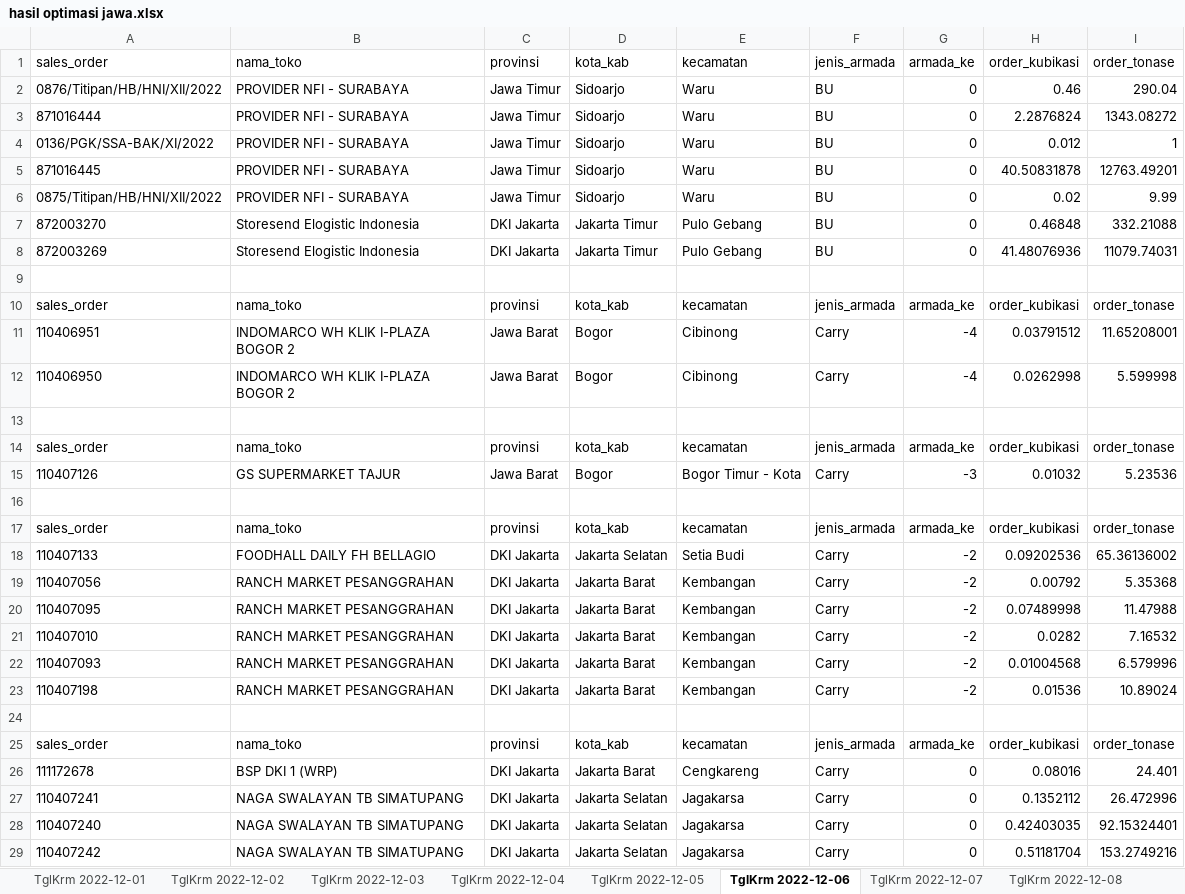
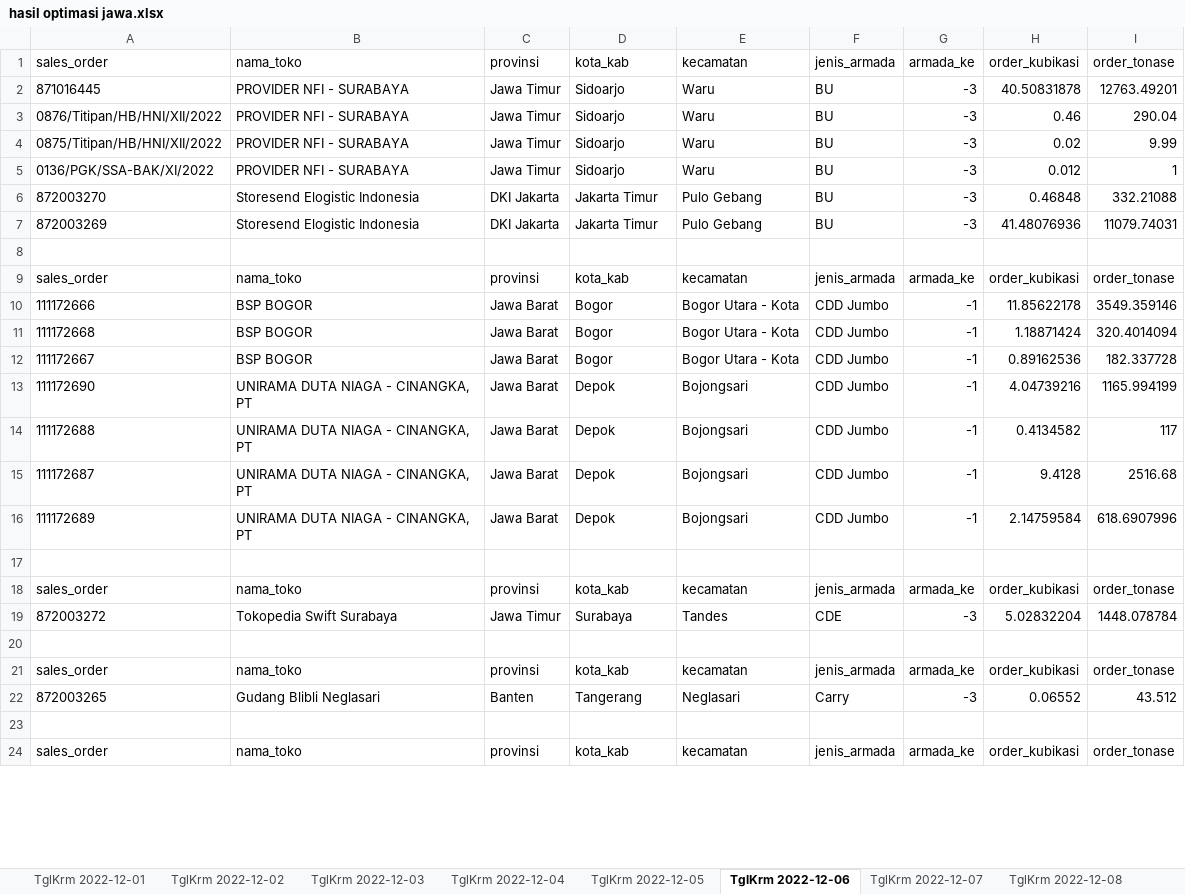
Before and after one commit to ikanx101/NTOP, an Excel workbook: Pilot Desember/Dokumentasi/hasil optimasi jawa.xlsx, sheet TglKrm 2022-12-06, drawn as a sheet; only a part is shown; values as stored, in another font and other column widths than the file's, no borders; removed rows and columns are numbered as before the commit, all else as after; the diff covers the shown part only; the diff names each change by its address in the sheet, - before the commit and + after, or states it on an @@ line.

```diff
--- a/Pilot Desember/Dokumentasi/hasil optimasi jawa.xlsx (sheet TglKrm 2022-12-06)
+++ b/Pilot Desember/Dokumentasi/hasil optimasi jawa.xlsx (sheet TglKrm 2022-12-06)
+row 2: 871016445 | PROVIDER NFI - SURABAYA | Jawa Timur | Sidoarjo | Waru | BU | -3 | 40.50831878 | 12763.49201
-G3:G5: 0
+G3:G5: -3
-A4: 871016444
+A4: 0875/Titipan/HB/HNI/XII/2022
-H4: 2.2876824
+H4: 0.02
-I4: 1343.08272
+I4: 9.99
-row 5: 871016445 | PROVIDER NFI - SURABAYA | Jawa Timur | Sidoarjo | Waru | BU | 0 | 40.50831878 | 12763.49201
-row 6: 0875/Titipan/HB/HNI/XII/2022 | PROVIDER NFI - SURABAYA | Jawa Timur | Sidoarjo | Waru | BU | 0 | 0.02 | 9.99
-G6:G7: 0
+G6:G7: -3
-row 11: 110406951 | INDOMARCO WH KLIK I-PLAZA BOGOR 2 | Jawa Barat | Bogor | Cibinong | Carry | -4 | 0.03791512 | 11.65208001
-row 12: 110406950 | INDOMARCO WH KLIK I-PLAZA BOGOR 2 | Jawa Barat | Bogor | Cibinong | Carry | -4 | 0.0262998 | 5.599998
+row 10: 111172666 | BSP BOGOR | Jawa Barat | Bogor | Bogor Utara - Kota | CDD Jumbo | -1 | 11.85622178 | 3549.359146
+row 11: 111172668 | BSP BOGOR | Jawa Barat | Bogor | Bogor Utara - Kota | CDD Jumbo | -1 | 1.18871424 | 320.4014094
+row 12: 111172667 | BSP BOGOR | Jawa Barat | Bogor | Bogor Utara - Kota | CDD Jumbo | -1 | 0.89162536 | 182.337728
+row 13: 111172690 | UNIRAMA DUTA NIAGA - CINANGKA, PT | Jawa Barat | Depok | Bojongsari | CDD Jumbo | -1 | 4.04739216 | 1165.994199
+row 14: 111172688 | UNIRAMA DUTA NIAGA - CINANGKA, PT | Jawa Barat | Depok | Bojongsari | CDD Jumbo | -1 | 0.4134582 | 117
+row 15: 111172687 | UNIRAMA DUTA NIAGA - CINANGKA, PT | Jawa Barat | Depok | Bojongsari | CDD Jumbo | -1 | 9.4128 | 2516.68
+row 16: 111172689 | UNIRAMA DUTA NIAGA - CINANGKA, PT | Jawa Barat | Depok | Bojongsari | CDD Jumbo | -1 | 2.14759584 | 618.6907996
-row 15: 110407126 | GS SUPERMARKET TAJUR | Jawa Barat | Bogor | Bogor Timur - Kota | Carry | -3 | 0.01032 | 5.23536
+row 19: 872003272 | Tokopedia Swift Surabaya | Jawa Timur | Surabaya | Tandes | CDE | -3 | 5.02832204 | 1448.078784
-row 18: 110407133 | FOODHALL DAILY FH BELLAGIO | DKI Jakarta | Jakarta Selatan | Setia Budi | Carry | -2 | 0.09202536 | 65.36136002
-row 19: 110407056 | RANCH MARKET PESANGGRAHAN | DKI Jakarta | Jakarta Barat | Kembangan | Carry | -2 | 0.00792 | 5.35368
-row 20: 110407095 | RANCH MARKET PESANGGRAHAN | DKI Jakarta | Jakarta Barat | Kembangan | Carry | -2 | 0.07489998 | 11.47988
-row 21: 110407010 | RANCH MARKET PESANGGRAHAN | DKI Jakarta | Jakarta Barat | Kembangan | Carry | -2 | 0.0282 | 7.16532
-row 22: 110407093 | RANCH MARKET PESANGGRAHAN | DKI Jakarta | Jakarta Barat | Kembangan | Carry | -2 | 0.01004568 | 6.579996
-row 23: 110407198 | RANCH MARKET PESANGGRAHAN | DKI Jakarta | Jakarta Barat | Kembangan | Carry | -2 | 0.01536 | 10.89024
+row 22: 872003265 | Gudang Blibli Neglasari | Banten | Tangerang | Neglasari | Carry | -3 | 0.06552 | 43.512
-row 26: 111172678 | BSP DKI 1 (WRP) | DKI Jakarta | Jakarta Barat | Cengkareng | Carry | 0 | 0.08016 | 24.401
-row 27: 110407241 | NAGA SWALAYAN TB SIMATUPANG | DKI Jakarta | Jakarta Selatan | Jagakarsa | Carry | 0 | 0.1352112 | 26.472996
-row 28: 110407240 | NAGA SWALAYAN TB SIMATUPANG | DKI Jakarta | Jakarta Selatan | Jagakarsa | Carry | 0 | 0.42403035 | 92.15324401
-row 29: 110407242 | NAGA SWALAYAN TB SIMATUPANG | DKI Jakarta | Jakarta Selatan | Jagakarsa | Carry | 0 | 0.51181704 | 153.2749216
```
Also changed, not shown: 84 added rows, 101 removed rows, 1 moved row and 23 edited cells elsewhere in this sheet, sheet TglKrm 2022-12-07, sheet TglKrm 2022-12-05, sheet TglKrm 2022-12-09, sheet TglKrm 2022-12-10, sheet TglKrm 2022-12-08, sheet TglKrm 2022-12-01, 6 more sheets, other sheet tabs, 6 other files.
